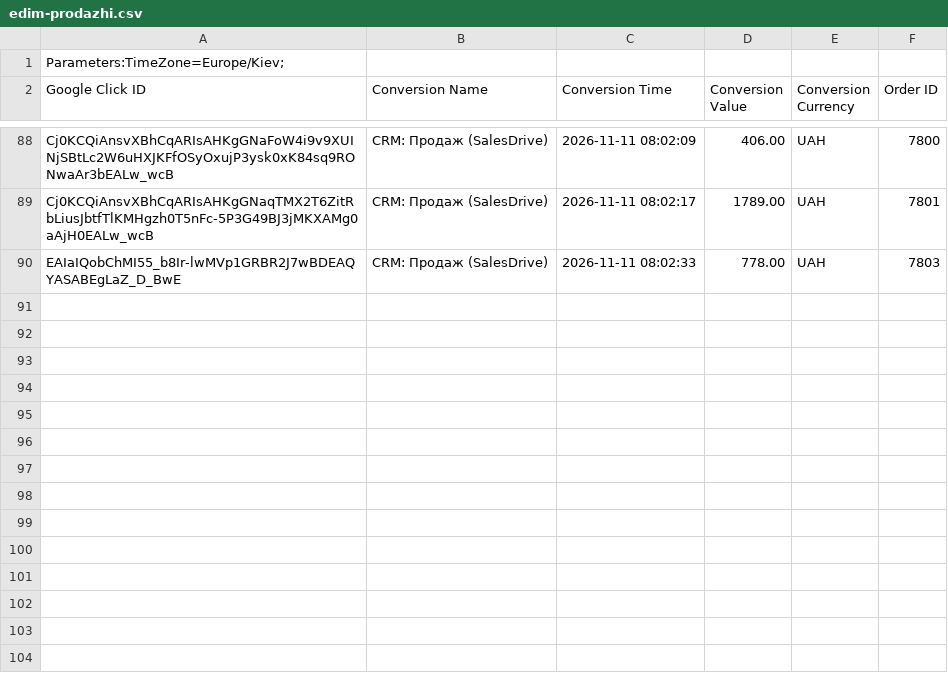
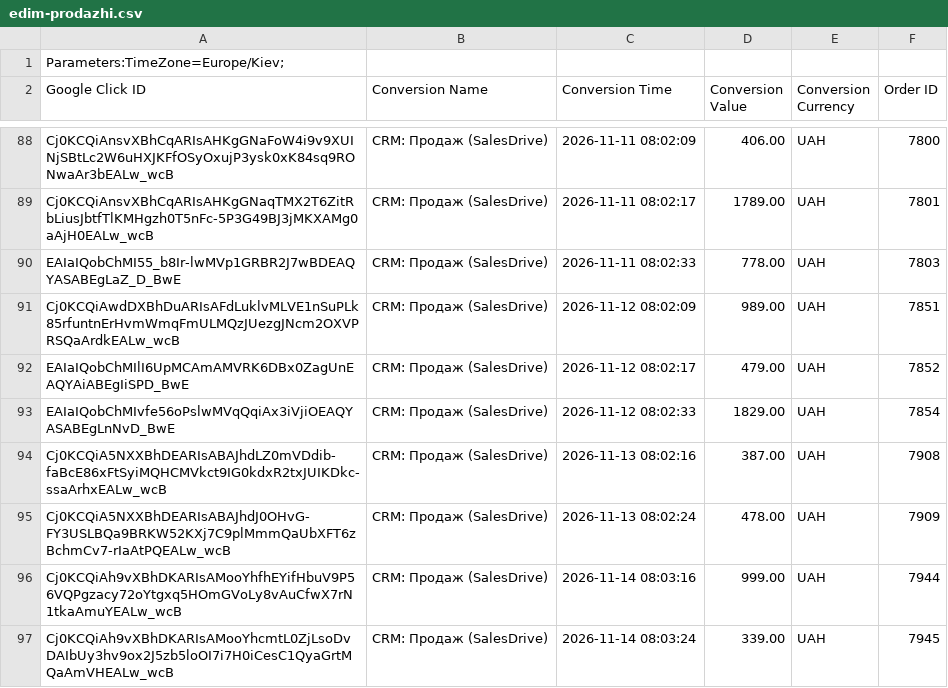
Before and after one commit to enagrosvit-beep/pub, a CSV file: konversii/edim-prodazhi.csv, drawn as a sheet; only a part is shown, gaps mark what is left out; the diff covers the shown part only.

```diff
--- a/konversii/edim-prodazhi.csv
+++ b/konversii/edim-prodazhi.csv
@@ -90 +90,8 @@ Cj0KCQiAnsvXBhCqARIsAHKgGNaqTMX2T6ZitRbLiusJbtfTlKMHgzh0T5nFc-5P3G49BJ3jMKXAMg0a
 EAIaIQobChMI55_b8Ir-lwMVp1GRBR2J7wBDEAQYASABEgLaZ_D_BwE,CRM: Продаж (SalesDrive),2026-11-11 08:02:33,778.00,UAH,7803
+Cj0KCQiAwdDXBhDuARIsAFdLuklvMLVE1nSuPLk85rfuntnErHvmWmqFmULMQzJUezgJNcm2OXVPRSQaArdkEALw_wcB,CRM: Продаж (SalesDrive),2026-11-12 08:02:09,989.00,UAH,7851
+EAIaIQobChMIlI6UpMCAmAMVRK6DBx0ZagUnEAQYAiABEgIiSPD_BwE,CRM: Продаж (SalesDrive),2026-11-12 08:02:17,479.00,UAH,7852
+EAIaIQobChMIvfe56oPslwMVqQqiAx3iVjiOEAQYASABEgLnNvD_BwE,CRM: Продаж (SalesDrive),2026-11-12 08:02:33,1829.00,UAH,7854
+Cj0KCQiA5NXXBhDEARIsABAJhdLZ0mVDdib-faBcE86xFtSyiMQHCMVkct9IG0kdxR2txJUIKDkc-ssaArhxEALw_wcB,CRM: Продаж (SalesDrive),2026-11-13 08:02:16,387.00,UAH,7908
+Cj0KCQiA5NXXBhDEARIsABAJhdJ0OHvG-FY3USLBQa9BRKW52KXj7C9plMmmQaUbXFT6zBchmCv7-rIaAtPQEALw_wcB,CRM: Продаж (SalesDrive),2026-11-13 08:02:24,478.00,UAH,7909
+Cj0KCQiAh9vXBhDKARIsAMooYhfhEYifHbuV9P56VQPgzacy72oYtgxq5HOmGVoLy8vAuCfwX7rN1tkaAmuYEALw_wcB,CRM: Продаж (SalesDrive),2026-11-14 08:03:16,999.00,UAH,7944
+Cj0KCQiAh9vXBhDKARIsAMooYhcmtL0ZjLsoDvDAIbUy3hv9ox2J5zb5loOI7i7H0iCesC1QyaGrtMQaAmVHEALw_wcB,CRM: Продаж (SalesDrive),2026-11-14 08:03:24,339.00,UAH,7945
```
Also changed, not shown: 7 added rows and 1 removed row elsewhere in this file, konversii/edim-vidklykannya.csv, konversii/harbuz-prodazhi.csv, 2 other files.
